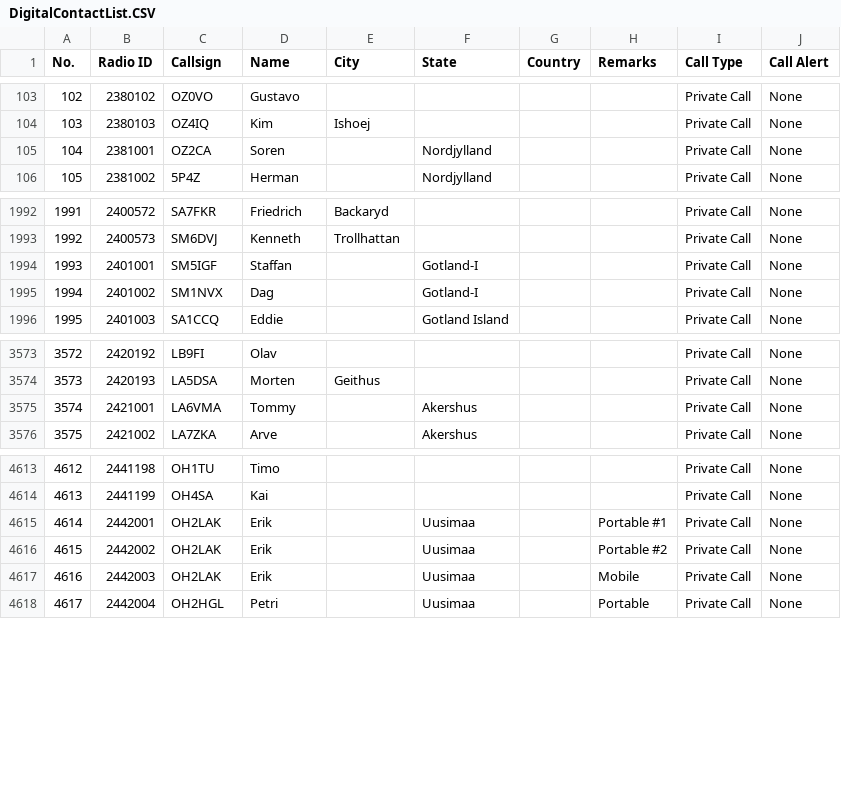
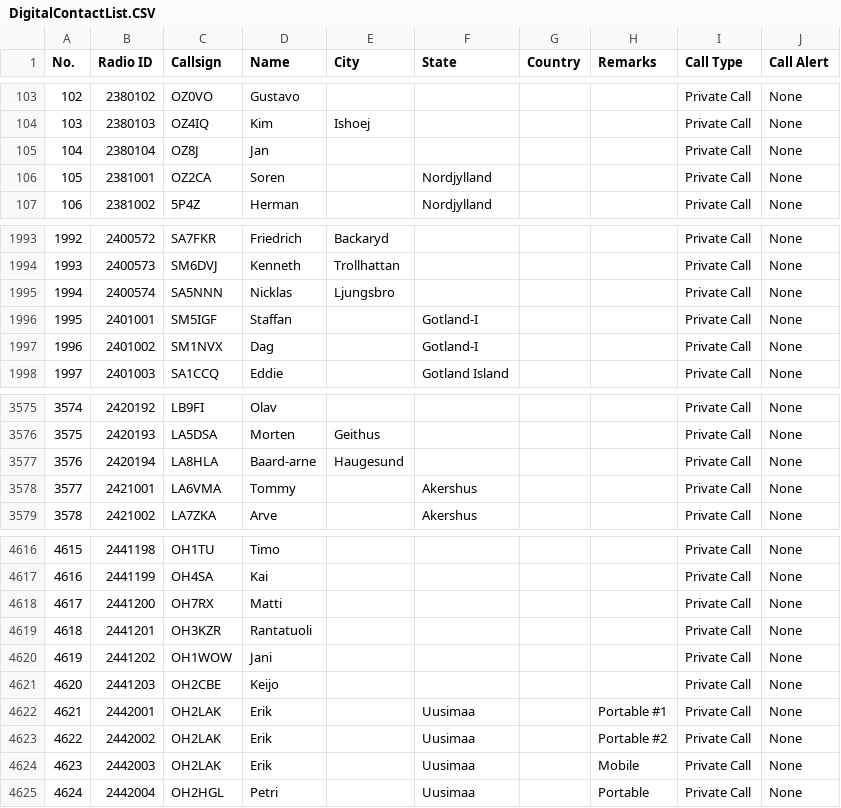
Before and after one commit to sm0rux/at-d878uv, a CSV file: DigitalContactList.CSV, drawn as a sheet; only a part is shown, gaps mark what is left out; addresses are those after the commit; the diff names each change by its address in the sheet, - before the commit and + after, or states it on an @@ line.

```diff
--- a/DigitalContactList.CSV
+++ b/DigitalContactList.CSV
+row 105: 104 | 2380104 | OZ8J | Jan |  |  |  |  | Private Call | None
@@ column A (No.) renumbered from row 106 down @@
+row 1995: 1994 | 2400574 | SA5NNN | Nicklas | Ljungsbro |  |  |  | Private Call | None
+row 3577: 3576 | 2420194 | LA8HLA | Baard-arne | Haugesund |  |  |  | Private Call | None
+row 4618: 4617 | 2441200 | OH7RX | Matti |  |  |  |  | Private Call | None
+row 4619: 4618 | 2441201 | OH3KZR | Rantatuoli |  |  |  |  | Private Call | None
+row 4620: 4619 | 2441202 | OH1WOW | Jani |  |  |  |  | Private Call | None
+row 4621: 4620 | 2441203 | OH2CBE | Keijo |  |  |  |  | Private Call | None
```
Also changed, not shown: Channel.CSV, RoamingChannel.CSV, 3 other files.
